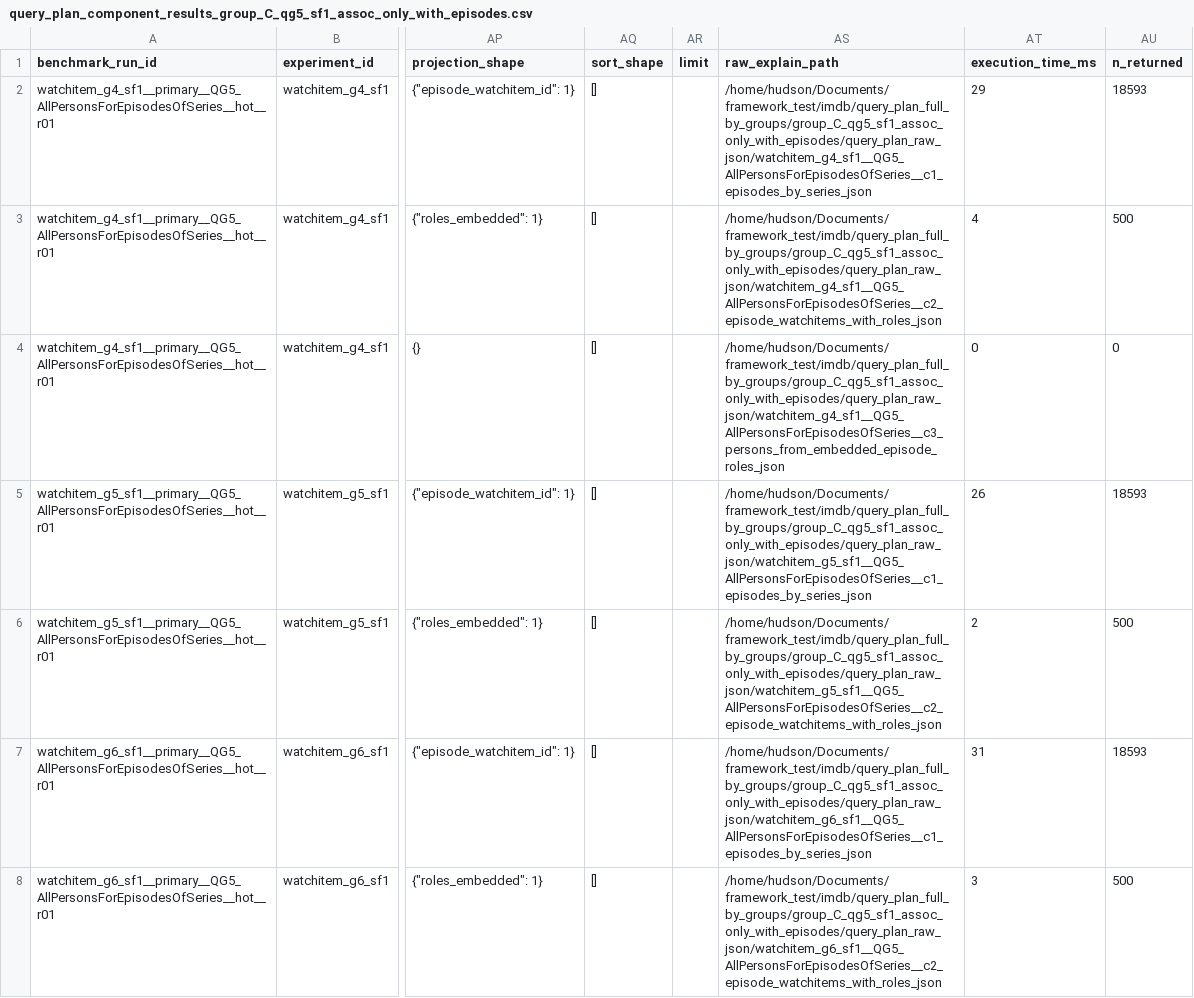
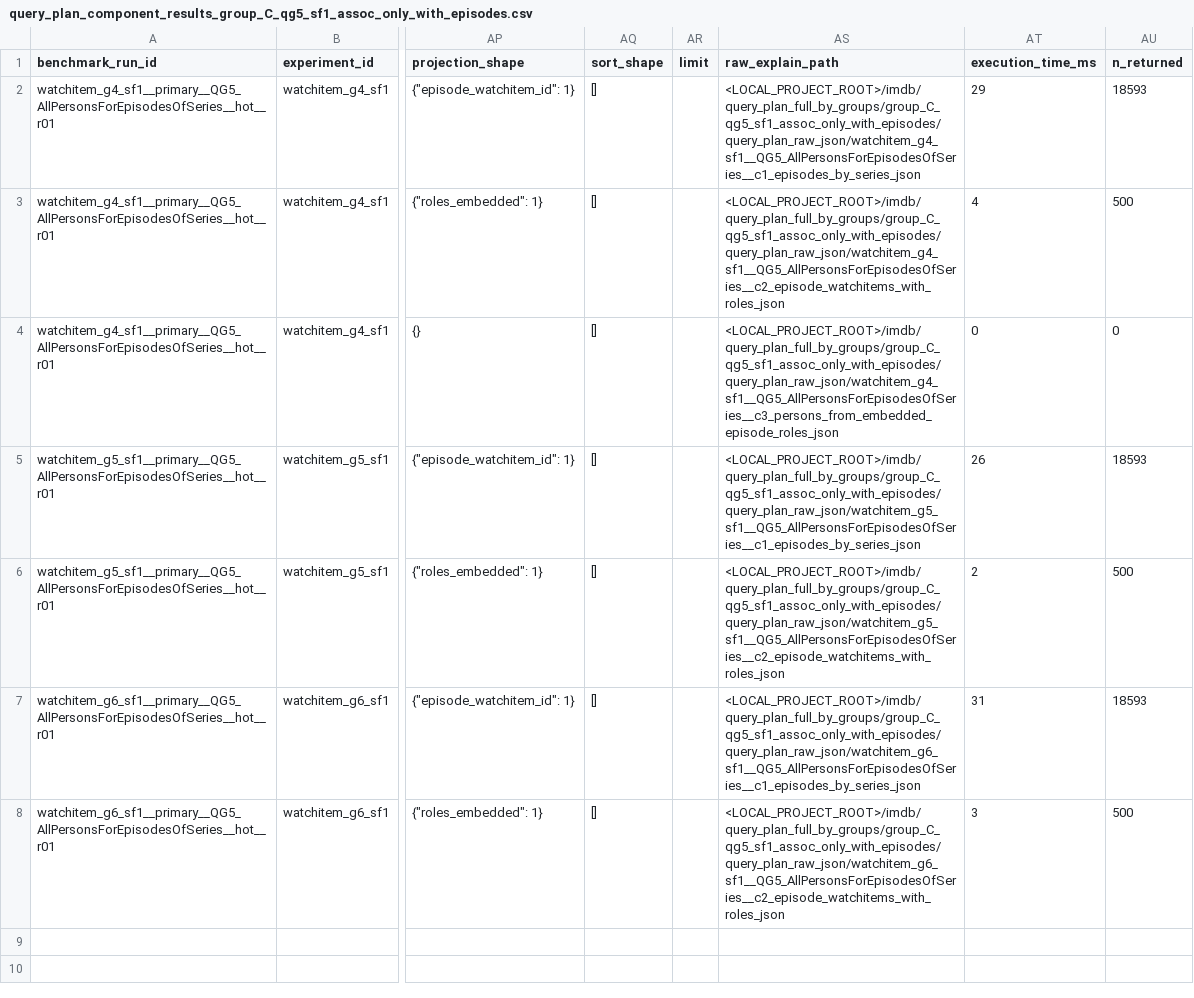
Before and after one commit to profhudsonafonso/schemalens_reprodutibilty, a CSV file: analysis/generated/query_plan/imdb/group_C_qg5_sf1_assoc_only_with_episodes/query_plan_component_results_group_C_qg5_sf1_assoc_only_with_episodes.csv, drawn as a sheet; only a part is shown, gaps mark what is left out; the diff names each change by its address in the sheet, - before the commit and + after, or states it on an @@ line.

```diff
--- a/analysis/generated/query_plan/imdb/group_C_qg5_sf1_assoc_only_with_episodes/query_plan_component_results_group_C_qg5_sf1_assoc_only_with_episodes.csv
+++ b/analysis/generated/query_plan/imdb/group_C_qg5_sf1_assoc_only_with_episodes/query_plan_component_results_group_C_qg5_sf1_assoc_only_with_episodes.csv
-AS2 (raw_explain_path): /home/hudson/Documents/framework_test/imdb/query_plan_full_by_groups/group_C_qg5_sf1_assoc_only_with_episodes/query_plan_raw_json/watchitem_g4_sf1__QG5_AllPersonsForEpisodesOfSeries__c1_episodes_by_series_json
+AS2 (raw_explain_path): <LOCAL_PROJECT_ROOT>/imdb/query_plan_full_by_groups/group_C_qg5_sf1_assoc_only_with_episodes/query_plan_raw_json/watchitem_g4_sf1__QG5_AllPersonsForEpisodesOfSeries__c1_episodes_by_series_json
-AS3 (raw_explain_path): /home/hudson/Documents/framework_test/imdb/query_plan_full_by_groups/group_C_qg5_sf1_assoc_only_with_episodes/query_plan_raw_json/watchitem_g4_sf1__QG5_AllPersonsForEpisodesOfSeries__c2_episode_watchitems_with_roles_json
+AS3 (raw_explain_path): <LOCAL_PROJECT_ROOT>/imdb/query_plan_full_by_groups/group_C_qg5_sf1_assoc_only_with_episodes/query_plan_raw_json/watchitem_g4_sf1__QG5_AllPersonsForEpisodesOfSeries__c2_episode_watchitems_with_roles_json
-AS4 (raw_explain_path): /home/hudson/Documents/framework_test/imdb/query_plan_full_by_groups/group_C_qg5_sf1_assoc_only_with_episodes/query_plan_raw_json/watchitem_g4_sf1__QG5_AllPersonsForEpisodesOfSeries__c3_persons_from_embedded_episode_roles_json
+AS4 (raw_explain_path): <LOCAL_PROJECT_ROOT>/imdb/query_plan_full_by_groups/group_C_qg5_sf1_assoc_only_with_episodes/query_plan_raw_json/watchitem_g4_sf1__QG5_AllPersonsForEpisodesOfSeries__c3_persons_from_embedded_episode_roles_json
-AS5 (raw_explain_path): /home/hudson/Documents/framework_test/imdb/query_plan_full_by_groups/group_C_qg5_sf1_assoc_only_with_episodes/query_plan_raw_json/watchitem_g5_sf1__QG5_AllPersonsForEpisodesOfSeries__c1_episodes_by_series_json
+AS5 (raw_explain_path): <LOCAL_PROJECT_ROOT>/imdb/query_plan_full_by_groups/group_C_qg5_sf1_assoc_only_with_episodes/query_plan_raw_json/watchitem_g5_sf1__QG5_AllPersonsForEpisodesOfSeries__c1_episodes_by_series_json
-AS6 (raw_explain_path): /home/hudson/Documents/framework_test/imdb/query_plan_full_by_groups/group_C_qg5_sf1_assoc_only_with_episodes/query_plan_raw_json/watchitem_g5_sf1__QG5_AllPersonsForEpisodesOfSeries__c2_episode_watchitems_with_roles_json
+AS6 (raw_explain_path): <LOCAL_PROJECT_ROOT>/imdb/query_plan_full_by_groups/group_C_qg5_sf1_assoc_only_with_episodes/query_plan_raw_json/watchitem_g5_sf1__QG5_AllPersonsForEpisodesOfSeries__c2_episode_watchitems_with_roles_json
-AS7 (raw_explain_path): /home/hudson/Documents/framework_test/imdb/query_plan_full_by_groups/group_C_qg5_sf1_assoc_only_with_episodes/query_plan_raw_json/watchitem_g6_sf1__QG5_AllPersonsForEpisodesOfSeries__c1_episodes_by_series_json
+AS7 (raw_explain_path): <LOCAL_PROJECT_ROOT>/imdb/query_plan_full_by_groups/group_C_qg5_sf1_assoc_only_with_episodes/query_plan_raw_json/watchitem_g6_sf1__QG5_AllPersonsForEpisodesOfSeries__c1_episodes_by_series_json
-AS8 (raw_explain_path): /home/hudson/Documents/framework_test/imdb/query_plan_full_by_groups/group_C_qg5_sf1_assoc_only_with_episodes/query_plan_raw_json/watchitem_g6_sf1__QG5_AllPersonsForEpisodesOfSeries__c2_episode_watchitems_with_roles_json
+AS8 (raw_explain_path): <LOCAL_PROJECT_ROOT>/imdb/query_plan_full_by_groups/group_C_qg5_sf1_assoc_only_with_episodes/query_plan_raw_json/watchitem_g6_sf1__QG5_AllPersonsForEpisodesOfSeries__c2_episode_watchitems_with_roles_json
```
Also changed, not shown: analysis/generated/query_plan/imdb/group_C_roles_sf025/query_plan_component_results_group_C_roles_sf025.csv, analysis/generated/query_plan/imdb/group_C_roles_sf050/query_plan_component_results_group_C_roles_sf050.csv, 9 other files.
